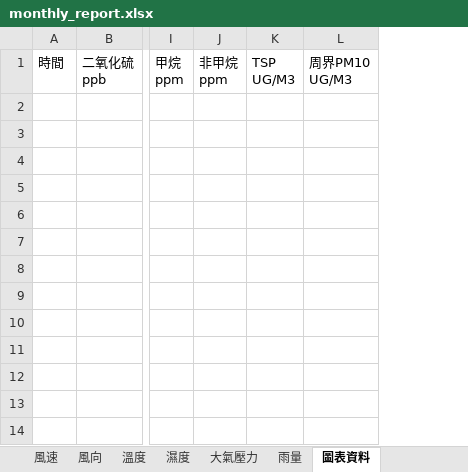
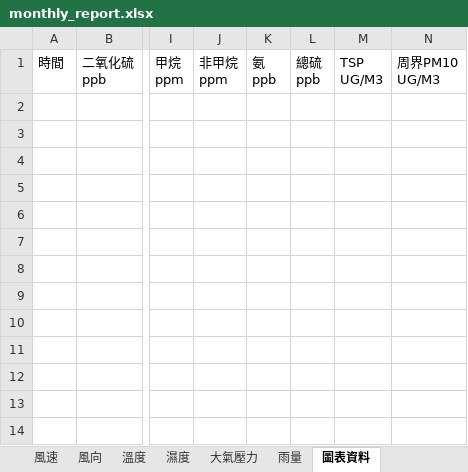
Before and after one commit to karateboy/AQM, an Excel workbook: report_template/monthly_report.xlsx, sheet 圖表資料, drawn as a sheet; only a part is shown, gaps mark what is left out; values as stored, in another font and other column widths than the file's, no borders; ↵ is a line break in a cell; the diff names each change by its address in the sheet, - before the commit and + after, or states it on an @@ line.

```diff
--- a/report_template/monthly_report.xlsx (sheet 圖表資料)
+++ b/report_template/monthly_report.xlsx (sheet 圖表資料)
+column K, row 1: 氨 ↵ ppb
+column L, row 1: 總硫 ↵ ppb
```
Also changed, not shown: sheet 月報表, sheet 資料可用率, other sheet tabs, formulas that keep their value, charts or pictures, report_template/calibration_monthly.xlsx, report_template/daily_report.xlsx, 22 other files.
